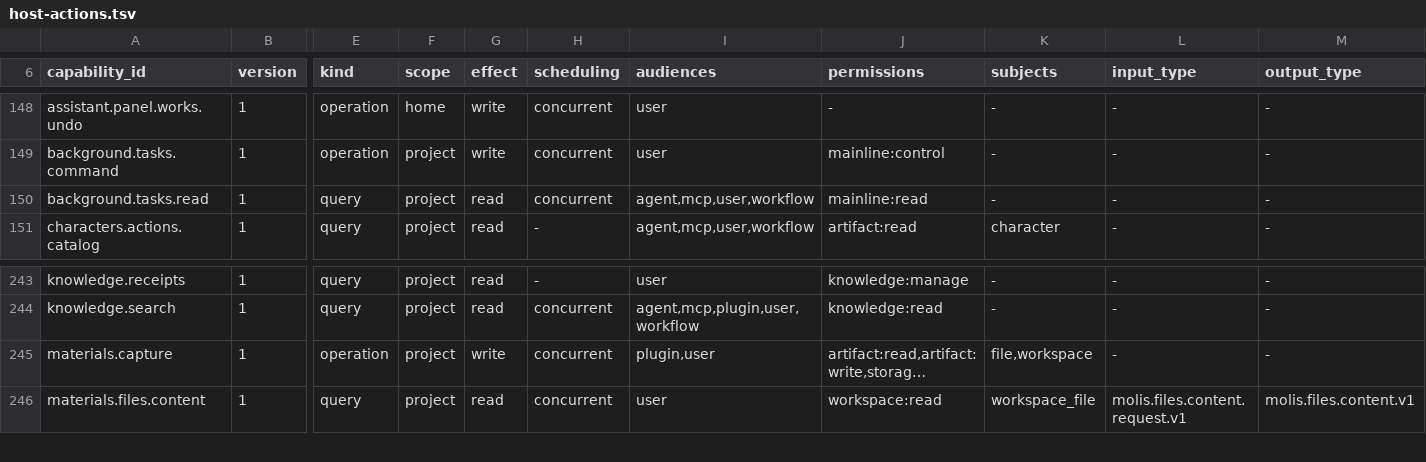
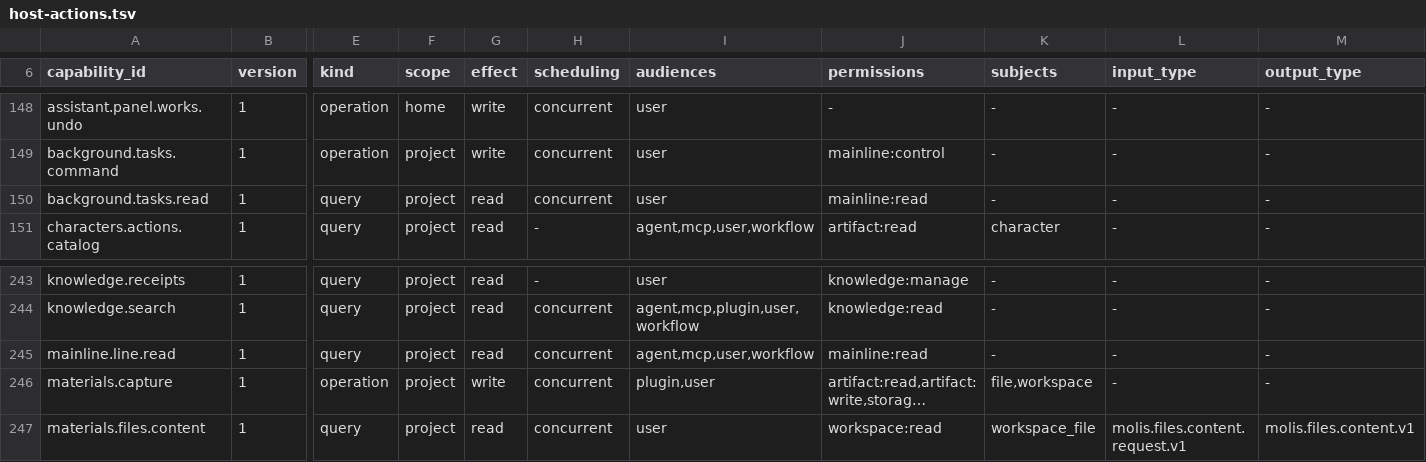
Before and after one commit to molis-ai/molis-work, a TSV file: tooling/gates/actions/host-actions.tsv, drawn as a sheet; only a part is shown, gaps mark what is left out; long unchanged cells end in …; rows hold the shown columns only; the diff names each change by its address in the sheet, - before the commit and + after, or states it on an @@ line.

```diff
--- a/tooling/gates/actions/host-actions.tsv
+++ b/tooling/gates/actions/host-actions.tsv
-I150 (audiences): agent,mcp,user,workflow
+I150 (audiences): user
+row 245: mainline.line.read | 1 | query | project | read | concurrent | agent,mcp,user,workflow | mainline:read | - | - | -
```
Also changed, not shown: 15 other files.
